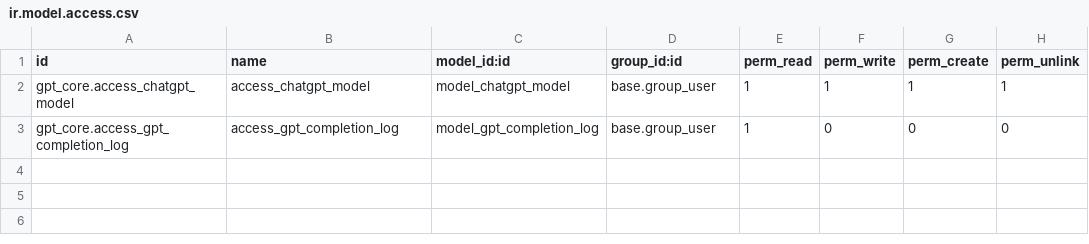
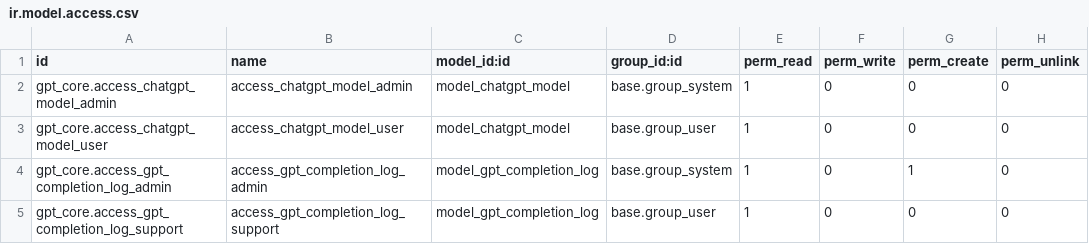
Before and after one commit to SinkableAbyss26/odoo18-gpt-integration, a CSV file: gpt_core/security/ir.model.access.csv, drawn as a sheet.

Commit message:
[IMP] update manifest and access rights

```diff
--- a/gpt_core/security/ir.model.access.csv
+++ b/gpt_core/security/ir.model.access.csv
@@ -1,3 +1,5 @@
 id,name,model_id:id,group_id:id,perm_read,perm_write,perm_create,perm_unlink
-gpt_core.access_chatgpt_model,access_chatgpt_model,model_chatgpt_model,base.group_user,1,1,1,1
-gpt_core.access_gpt_completion_log,access_gpt_completion_log,model_gpt_completion_log,base.group_user,1,0,0,0
+gpt_core.access_chatgpt_model_admin,access_chatgpt_model_admin,model_chatgpt_model,base.group_system,1,0,0,0
+gpt_core.access_chatgpt_model_user,access_chatgpt_model_user,model_chatgpt_model,base.group_user,1,0,0,0
+gpt_core.access_gpt_completion_log_admin,access_gpt_completion_log_admin,model_gpt_completion_log,base.group_system,1,0,1,0
+gpt_core.access_gpt_completion_log_support,access_gpt_completion_log_support,model_gpt_completion_log,base.group_user,1,0,0,0
```
Also changed, not shown: 1 other file.
